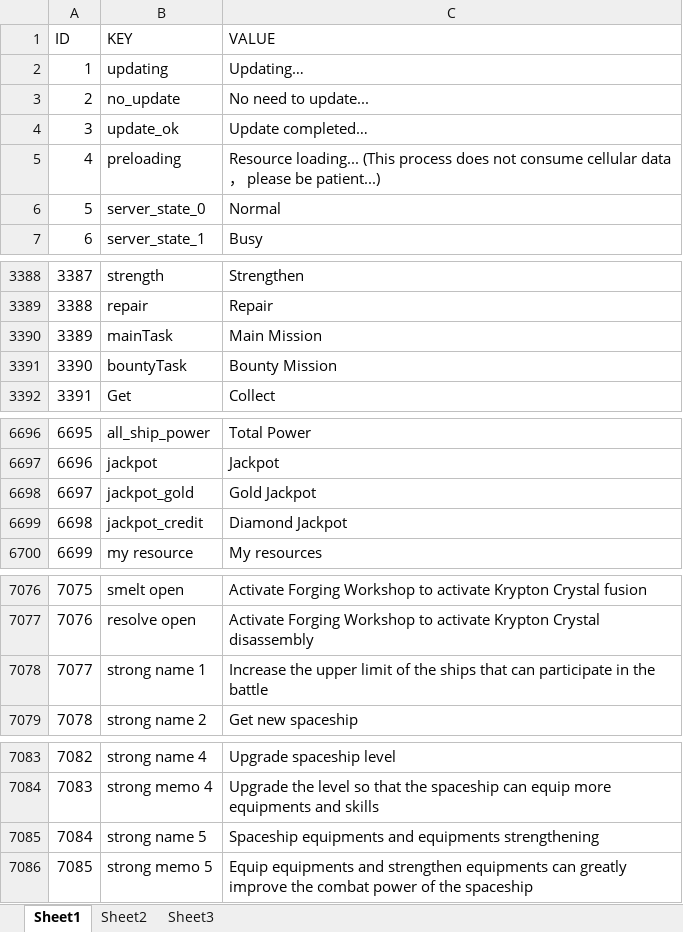
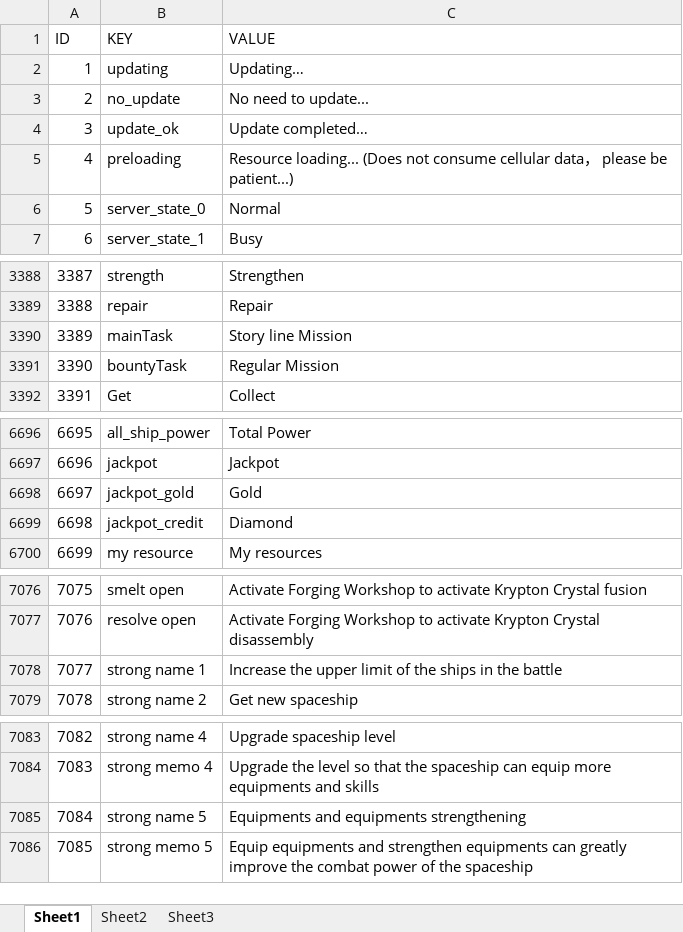
Before and after one commit to sijin1992/PL3, an Excel workbook: Design/String_en.xlsm, sheet Sheet1, drawn as a sheet; only a part is shown, gaps mark what is left out; values as stored, in another font and other column widths than the file's, no borders; conditional formats and table styles not drawn; the diff covers the shown part only; the diff names each change by its address in the sheet, - before the commit and + after, or states it on an @@ line.

```diff
--- a/Design/String_en.xlsm (sheet Sheet1)
+++ b/Design/String_en.xlsm (sheet Sheet1)
-C5 (VALUE): Resource loading... (This process does not consume…
+C5 (VALUE): Resource loading... (Does not consume…
-C3390 (VALUE): Main Mission
+C3390 (VALUE): Story line Mission
-C3391 (VALUE): Bounty Mission
+C3391 (VALUE): Regular Mission
-C6698 (VALUE): Gold Jackpot
+C6698 (VALUE): Gold
-C6699 (VALUE): Diamond Jackpot
+C6699 (VALUE): Diamond
-C7078 (VALUE): …the ships that can participate in the…
+C7078 (VALUE): …the ships in the…
-C7085 (VALUE): Spaceship equipments and equipments strengthening
+C7085 (VALUE): Equipments and equipments strengthening
```
Also changed, not shown: 1 edited cell elsewhere in this sheet, 3 other files.
